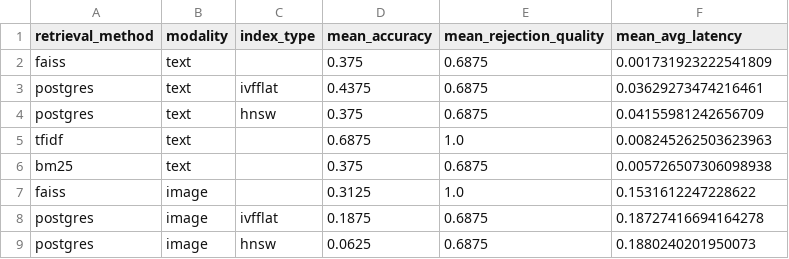
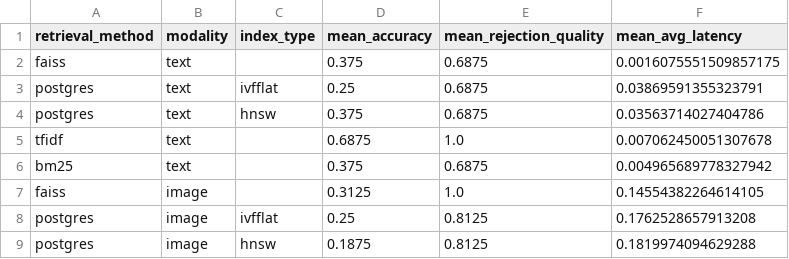
Before and after one commit to zahraahu/Video-Question-Answering-RAG, a CSV file: data/evaluation_summary.csv, drawn as a sheet.

```diff
--- a/data/evaluation_summary.csv
+++ b/data/evaluation_summary.csv
@@ -1,9 +1,9 @@
 retrieval_method,modality,index_type,mean_accuracy,mean_rejection_quality,mean_avg_latency
-faiss,text,,0.375,0.6875,0.001731923222541809
-postgres,text,ivfflat,0.4375,0.6875,0.03629273474216461
-postgres,text,hnsw,0.375,0.6875,0.04155981242656709
-tfidf,text,,0.6875,1.0,0.008245262503623963
-bm25,text,,0.375,0.6875,0.005726507306098938
-faiss,image,,0.3125,1.0,0.1531612247228622
-postgres,image,ivfflat,0.1875,0.6875,0.18727416694164278
-postgres,image,hnsw,0.0625,0.6875,0.1880240201950073
+faiss,text,,0.375,0.6875,0.0016075551509857175
+postgres,text,ivfflat,0.25,0.6875,0.03869591355323791
+postgres,text,hnsw,0.375,0.6875,0.03563714027404786
+tfidf,text,,0.6875,1.0,0.007062450051307678
+bm25,text,,0.375,0.6875,0.004965689778327942
+faiss,image,,0.3125,1.0,0.14554382264614105
+postgres,image,ivfflat,0.25,0.8125,0.1762528657913208
+postgres,image,hnsw,0.1875,0.8125,0.1819974094629288
```
Also changed, not shown: 2 other files.
